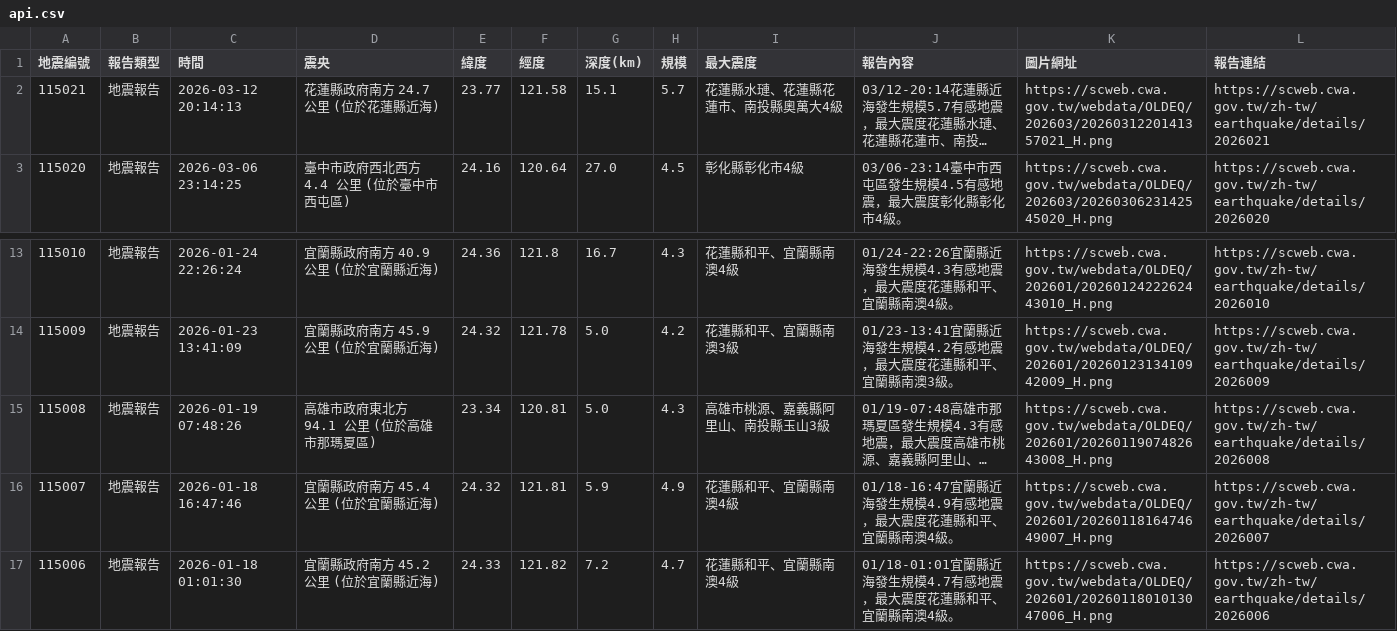
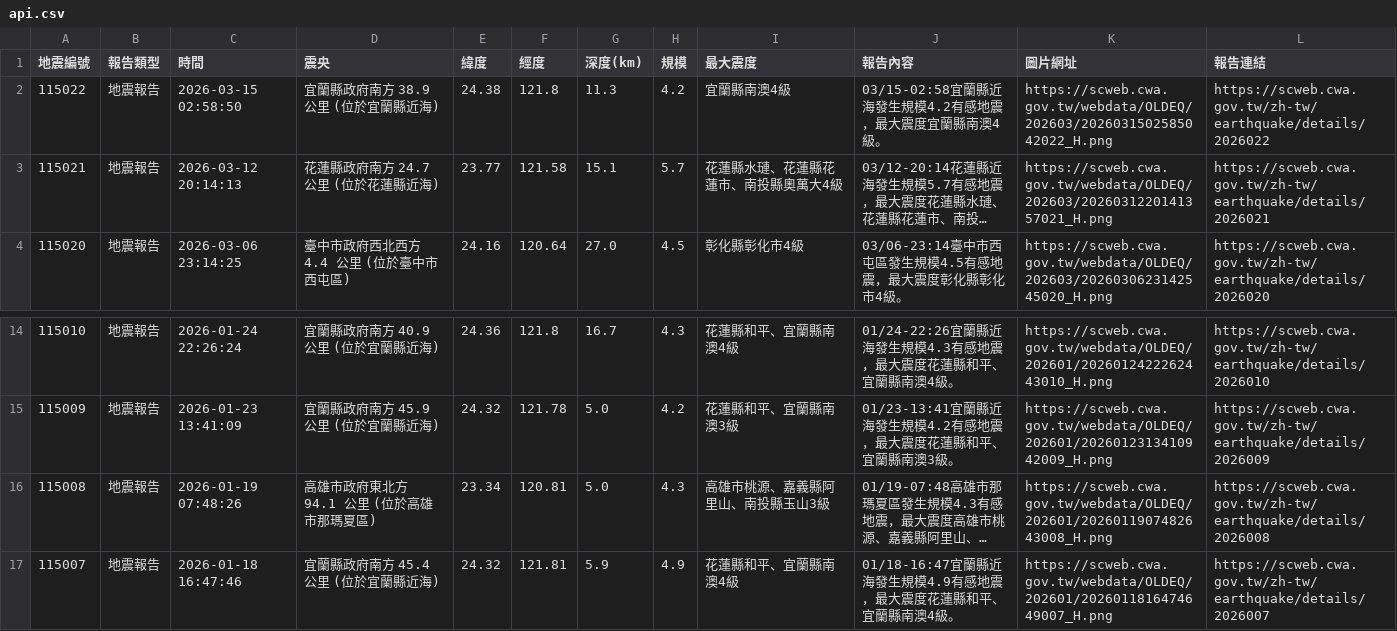
Before and after one commit to 1101248/1101248-cs381midterm, a CSV file: api.csv, drawn as a sheet; only a part is shown, gaps mark what is left out; long unchanged cells end in …; removed rows and columns are numbered as before the commit, all else as after; the diff names each change by its address in the sheet, - before the commit and + after, or states it on an @@ line.

```diff
--- a/api.csv
+++ b/api.csv
+row 2: 115022 | 地震報告 | 2026-03-15 02:58:50 | 宜蘭縣政府南方 38.9 公里 (位於宜蘭縣近海) | 24.38 | 121.8 | 11.3 | 4.2 | 宜蘭縣南澳4級 | 03/15-02:58宜蘭縣近海發生規模4.2有感地震，最大震度宜蘭縣南澳4級。 | https://scweb.cwa.gov.tw/webdata/OLDEQ/202603/2026031502585042022_H.png | https://scweb.cwa.gov.tw/zh-tw/earthquake/details/2026022
-row 17: 115006 | 地震報告 | 2026-01-18 01:01:30 | 宜蘭縣政府南方 45.2 公里 (位於宜蘭縣近海) | 24.33 | 121.82 | 7.2 | 4.7 | 花蓮縣和平、宜蘭縣南澳4級 | 01/18-01:01宜蘭縣近海發生規模4.7有感地震，最大震度花蓮縣和平、宜蘭縣南澳4級。 | https://scweb.cwa.gov.tw/webdata/OLDEQ/202601/2026011801013047006_H.png | https://scweb.cwa.gov.tw/zh-tw/earthquake/details/2026006
```
Also changed, not shown: 1 other file.
